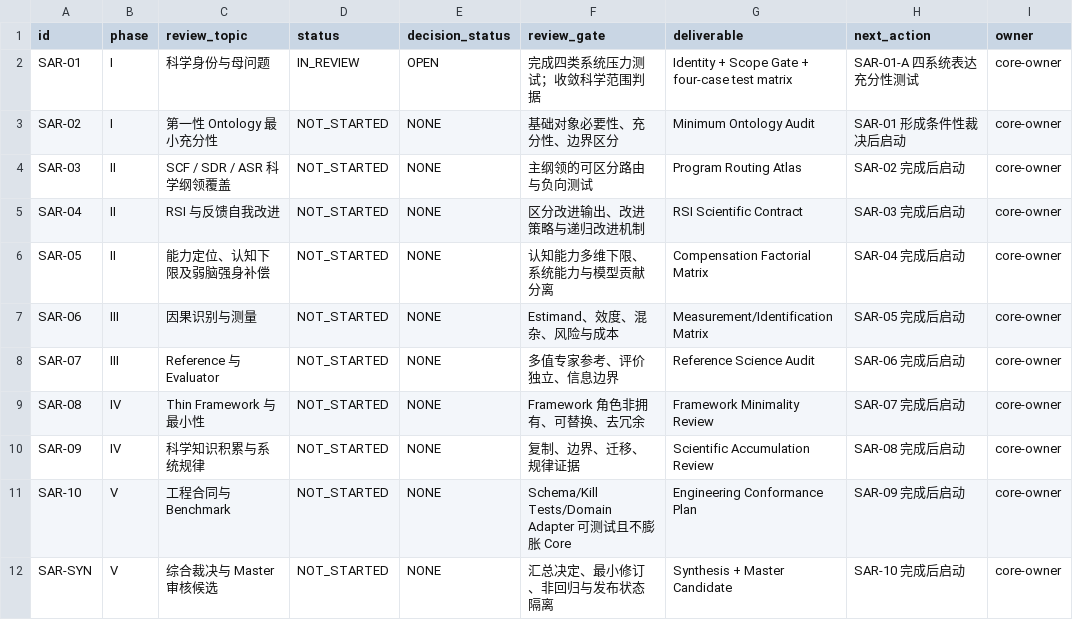
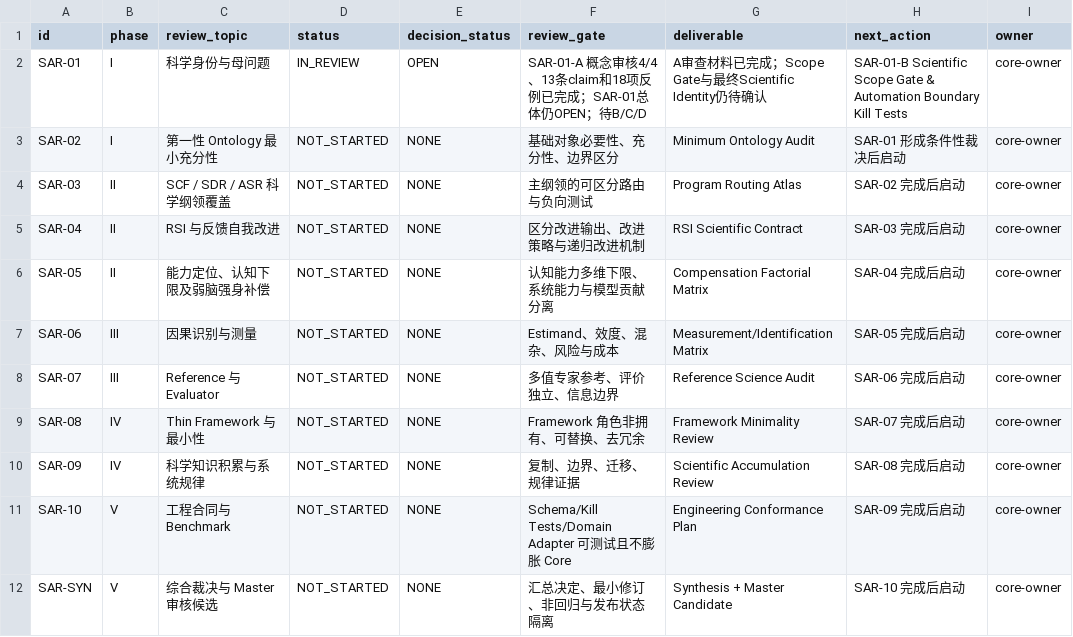
Before and after one commit to gitzhangcd/SIS-Main, a CSV file: governance/reviews/SIS_R5_1_Scientific_Architecture_Review_Progress_Tracker_v1.0.csv, drawn as a sheet.

Commit message:
docs(review): update SAR-01-A completion and SAR-01-B next action in global tracker

```diff
--- a/governance/reviews/SIS_R5_1_Scientific_Architecture_Review_Progress_Tracker_v1.0.csv
+++ b/governance/reviews/SIS_R5_1_Scientific_Architecture_Review_Progress_Tracker_v1.0.csv
@@ -1,3 +1,3 @@
 "id","phase","review_topic","status","decision_status","review_gate","deliverable","next_action","owner"
-"SAR-01","I","科学身份与母问题","IN_REVIEW","OPEN","完成四类系统压力测试；收敛科学范围判据","Identity + Scope Gate + four-case test matrix","SAR-01-A 四系统表达充分性测试","core-owner"
+"SAR-01","I","科学身份与母问题","IN_REVIEW","OPEN","SAR-01-A 概念审核4/4、13条claim和18项反例已完成；SAR-01总体仍OPEN；待B/C/D","A审查材料已完成；Scope Gate与最终Scientific Identity仍待确认","SAR-01-B Scientific Scope Gate & Automation Boundary Kill Tests","core-owner"
 "SAR-02","I","第一性 Ontology 最小充分性","NOT_STARTED","NONE","基础对象必要性、充分性、边界区分","Minimum Ontology Audit","SAR-01 形成条件性裁决后启动","core-owner"
```
